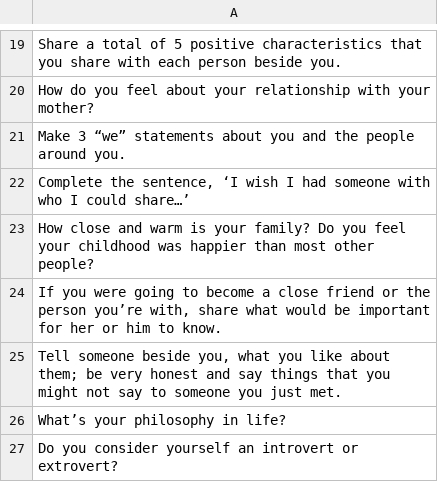
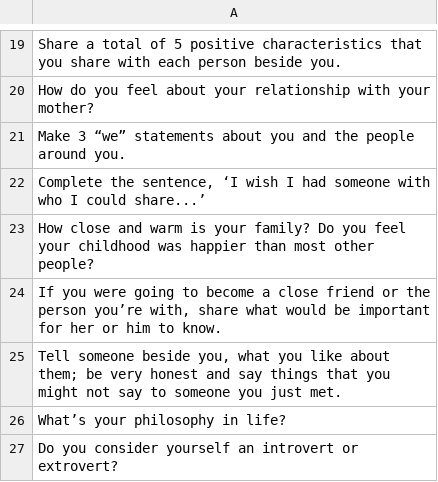
Before and after one commit to shayicebreakers/icebreakers, a CSV file: data.csv, drawn as a sheet; only a part is shown, gaps mark what is left out.

Commit message:
modfiy json data

```diff
--- a/data.csv
+++ b/data.csv
@@ -21,3 +21,3 @@ How do you feel about your relationship with your mother?
 Make 3 “we” statements about you and the people around you.
-"Complete the sentence, ‘I wish I had someone with who I could share…’"
+"Complete the sentence, ‘I wish I had someone with who I could share...’"
 How close and warm is your family? Do you feel your childhood was happier than most other people?
```
